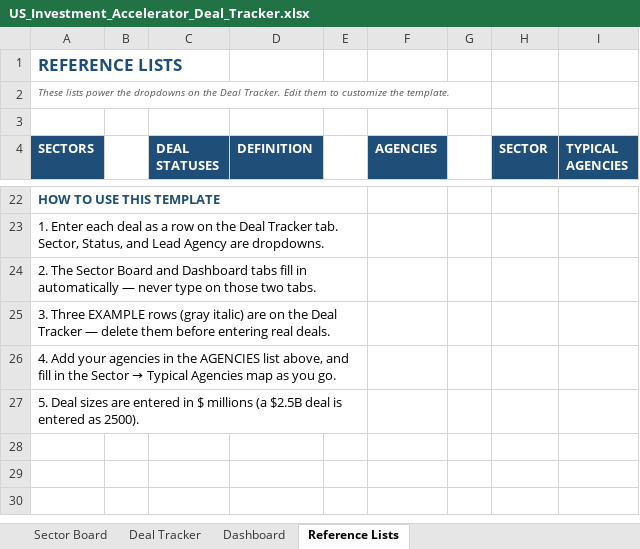
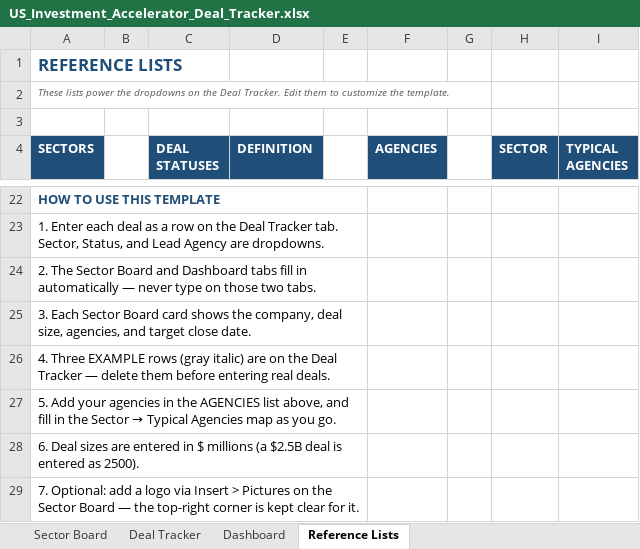
Before and after one commit to jsilbs18-cloud/Photo, an Excel workbook: US_Investment_Accelerator_Deal_Tracker.xlsx, sheet Reference Lists, drawn as a sheet; only a part is shown, gaps mark what is left out; values as stored, in another font and other column widths than the file's, no borders; the diff names each change by its address in the sheet, - before the commit and + after, or states it on an @@ line.

```diff
--- a/US_Investment_Accelerator_Deal_Tracker.xlsx (sheet Reference Lists)
+++ b/US_Investment_Accelerator_Deal_Tracker.xlsx (sheet Reference Lists)
-A25 (SECTORS): 3. Three EXAMPLE rows (gray italic) are on the Deal Tracker — delete them before entering real deals.
+A25 (SECTORS): 3. Each Sector Board card shows the company, deal size, agencies, and target close date.
@@ A26 (SECTORS): 4. Add your agencies in the AGENCIES list above, and fill in the Sector → Typical Agencies map as you go. → 4. Three EXAMPLE rows (gray italic) are on the Deal Tracker — delete them before entering real deals. @@
@@ A27 (SECTORS): 5. Deal sizes are entered in $ millions (a $2.5B deal is entered as 2500). → 5. Add your agencies in the AGENCIES list above, and fill in the Sector → Typical Agencies map as you go. @@
+row 28: 6. Deal sizes are entered in $ millions (a $2.5B deal is entered as 2500).
+row 29: 7. Optional: add a logo via Insert > Pictures on the Sector Board — the top-right corner is kept clear for it.
```
Also changed, not shown: sheet Sector Board, sheet Deal Tracker, formulas that keep their value.
